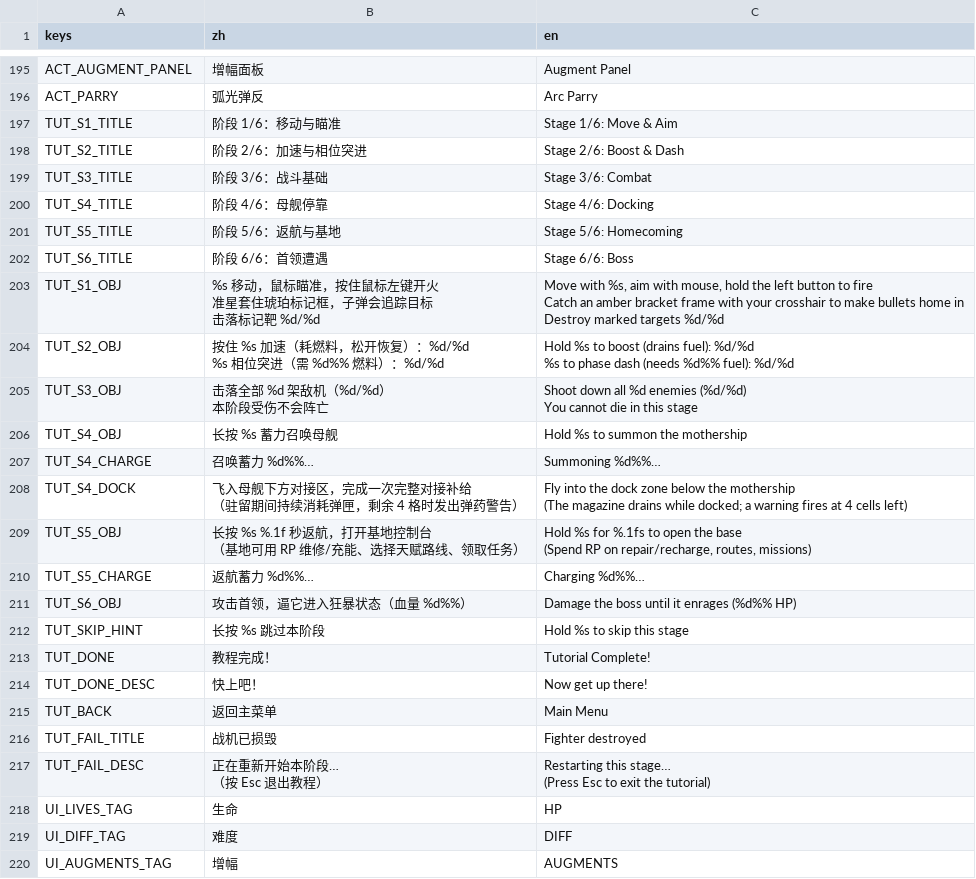
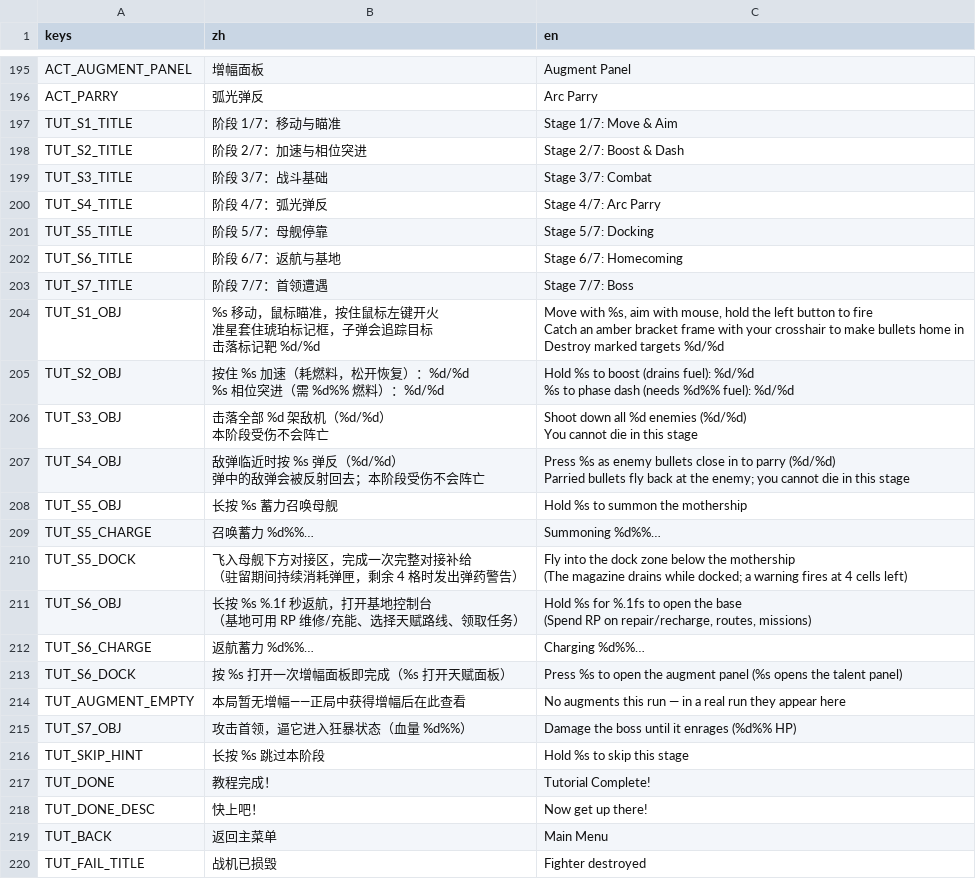
Before and after one commit to NeverToEver/InfiAir, a CSV file: data/translations.csv, drawn as a sheet; only a part is shown, gaps mark what is left out; the shorter side is filled out with more unchanged rows.

```diff
--- a/data/translations.csv
+++ b/data/translations.csv
@@ -206,8 +206,9 @@ ACT_AUGMENT_PANEL,"增幅面板","Augment Panel"
 ACT_PARRY,"弧光弹反","Arc Parry"
-TUT_S1_TITLE,"阶段 1/6：移动与瞄准","Stage 1/6: Move & Aim"
-TUT_S2_TITLE,"阶段 2/6：加速与相位突进","Stage 2/6: Boost & Dash"
-TUT_S3_TITLE,"阶段 3/6：战斗基础","Stage 3/6: Combat"
-TUT_S4_TITLE,"阶段 4/6：母舰停靠","Stage 4/6: Docking"
-TUT_S5_TITLE,"阶段 5/6：返航与基地","Stage 5/6: Homecoming"
-TUT_S6_TITLE,"阶段 6/6：首领遭遇","Stage 6/6: Boss"
+TUT_S1_TITLE,"阶段 1/7：移动与瞄准","Stage 1/7: Move & Aim"
+TUT_S2_TITLE,"阶段 2/7：加速与相位突进","Stage 2/7: Boost & Dash"
+TUT_S3_TITLE,"阶段 3/7：战斗基础","Stage 3/7: Combat"
+TUT_S4_TITLE,"阶段 4/7：弧光弹反","Stage 4/7: Arc Parry"
+TUT_S5_TITLE,"阶段 5/7：母舰停靠","Stage 5/7: Docking"
+TUT_S6_TITLE,"阶段 6/7：返航与基地","Stage 6/7: Homecoming"
+TUT_S7_TITLE,"阶段 7/7：首领遭遇","Stage 7/7: Boss"
 TUT_S1_OBJ,"%s 移动，鼠标瞄准，按住鼠标左键开火
@@ -223,12 +224,17 @@ TUT_S3_OBJ,"击落全部 %d 架敌机（%d/%d）
 You cannot die in this stage"
-TUT_S4_OBJ,"长按 %s 蓄力召唤母舰","Hold %s to summon the mothership"
-TUT_S4_CHARGE,"召唤蓄力 %d%%…","Summoning %d%%…"
-TUT_S4_DOCK,"飞入母舰下方对接区，完成一次完整对接补给
-（驻留期间持续消耗弹匣，剩余 4 格时发出弹药警告）","Fly into the dock zone below the mothership
-(The magazine drains while docked; a warning fires at 4 cells left)"
-TUT_S5_OBJ,"长按 %s %.1f 秒返航，打开基地控制台
-（基地可用 RP 维修/充能、选择天赋路线、领取任务）","Hold %s for %.1fs to open the base
-(Spend RP on repair/recharge, routes, missions)"
-TUT_S5_CHARGE,"返航蓄力 %d%%…","Charging %d%%…"
-TUT_S6_OBJ,"攻击首领，逼它进入狂暴状态（血量 %d%%）","Damage the boss until it enrages (%d%% HP)"
+TUT_S4_OBJ,"敌弹临近时按 %s 弹反（%d/%d）
+弹中的敌弹会被反射回去；本阶段受伤不会阵亡","Press %s as enemy bullets close in to parry (%d/%d)
+Parried bullets fly back at the enemy; you cannot die in this stage"
+TUT_S5_OBJ,"长按 %s 蓄力召唤母舰","Hold %s to summon the mothership"
+TUT_S5_CHARGE,"召唤蓄力 %d%%…","Summoning %d%%…"
+TUT_S5_DOCK,"飞入母舰下方对接区，完成一次完整对接补给
+（驻留期间持续消耗弹匣，剩余 4 格时发出弹药警告）","Fly into the dock zone below the mothership
+(The magazine drains while docked; a warning fires at 4 cells left)"
+TUT_S6_OBJ,"长按 %s %.1f 秒返航，打开基地控制台
+（基地可用 RP 维修/充能、选择天赋路线、领取任务）","Hold %s for %.1fs to open the base
+(Spend RP on repair/recharge, routes, missions)"
+TUT_S6_CHARGE,"返航蓄力 %d%%…","Charging %d%%…"
+TUT_S6_DOCK,"按 %s 打开一次增幅面板即完成（%s 打开天赋面板）","Press %s to open the augment panel (%s opens the talent panel)"
+TUT_AUGMENT_EMPTY,"本局暂无增幅——正局中获得增幅后在此查看","No augments this run — in a real run they appear here"
+TUT_S7_OBJ,"攻击首领，逼它进入狂暴状态（血量 %d%%）","Damage the boss until it enrages (%d%% HP)"
 TUT_SKIP_HINT,"长按 %s 跳过本阶段","Hold %s to skip this stage"
```
Also changed, not shown: 11 other files.
